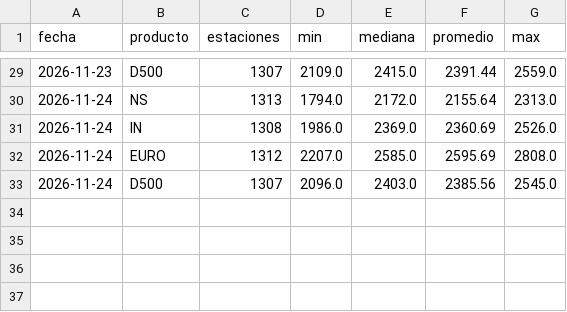
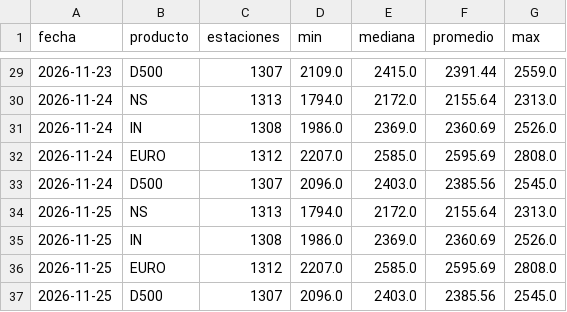
Before and after one commit to arqderman-tech/ypf_precios, a CSV file: data/historial.csv, drawn as a sheet; only a part is shown, gaps mark what is left out; the diff names each change by its address in the sheet, - before the commit and + after, or states it on an @@ line.

```diff
--- a/data/historial.csv
+++ b/data/historial.csv
+row 34: 2026-11-25 | NS | 1313 | 1794.0 | 2172.0 | 2155.64 | 2313.0
+row 35: 2026-11-25 | IN | 1308 | 1986.0 | 2369.0 | 2360.69 | 2526.0
+row 36: 2026-11-25 | EURO | 1312 | 2207.0 | 2585.0 | 2595.69 | 2808.0
+row 37: 2026-11-25 | D500 | 1307 | 2096.0 | 2403.0 | 2385.56 | 2545.0
```
Also changed, not shown: data/excluidas.csv, 1 other file.
